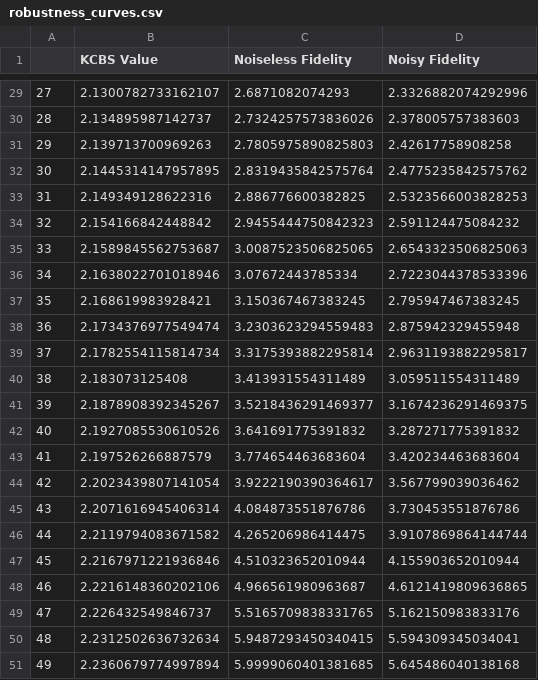
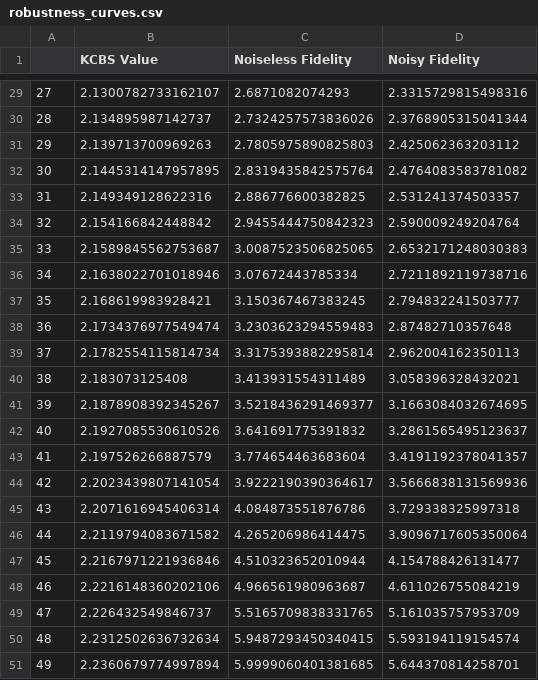
Before and after one commit to toAtulArora/swapKCBS, a CSV file: USTC_Context/robustness_curves.csv, drawn as a sheet; only a part is shown, gaps mark what is left out; the diff covers the shown part only.

```diff
--- a/USTC_Context/robustness_curves.csv
+++ b/USTC_Context/robustness_curves.csv
@@ -29,23 +29,23 @@
-27,2.1300782733162107,2.6871082074293,2.3326882074292996
-28,2.134895987142737,2.7324257573836026,2.378005757383603
-29,2.139713700969263,2.7805975890825803,2.42617758908258
-30,2.1445314147957895,2.8319435842575764,2.4775235842575762
-31,2.149349128622316,2.886776600382825,2.5323566003828253
-32,2.154166842448842,2.9455444750842323,2.591124475084232
-33,2.1589845562753687,3.0087523506825065,2.6543323506825063
-34,2.1638022701018946,3.07672443785334,2.7223044378533396
-35,2.168619983928421,3.150367467383245,2.795947467383245
-36,2.1734376977549474,3.2303623294559483,2.875942329455948
-37,2.1782554115814734,3.3175393882295814,2.9631193882295817
-38,2.183073125408,3.413931554311489,3.059511554311489
-39,2.1878908392345267,3.5218436291469377,3.1674236291469375
-40,2.1927085530610526,3.641691775391832,3.287271775391832
-41,2.197526266887579,3.774654463683604,3.420234463683604
-42,2.2023439807141054,3.9222190390364617,3.567799039036462
-43,2.2071616945406314,4.084873551876786,3.730453551876786
-44,2.2119794083671582,4.265206986414475,3.9107869864144744
-45,2.2167971221936846,4.510323652010944,4.155903652010944
-46,2.2216148360202106,4.966561980963687,4.6121419809636865
-47,2.226432549846737,5.5165709838331765,5.162150983833176
-48,2.2312502636732634,5.9487293450340415,5.594309345034041
-49,2.2360679774997894,5.9999060401381685,5.645486040138168
+27,2.1300782733162107,2.6871082074293,2.3315729815498316
+28,2.134895987142737,2.7324257573836026,2.3768905315041344
+29,2.139713700969263,2.7805975890825803,2.425062363203112
+30,2.1445314147957895,2.8319435842575764,2.4764083583781082
+31,2.149349128622316,2.886776600382825,2.531241374503357
+32,2.154166842448842,2.9455444750842323,2.590009249204764
+33,2.1589845562753687,3.0087523506825065,2.6532171248030383
+34,2.1638022701018946,3.07672443785334,2.7211892119738716
+35,2.168619983928421,3.150367467383245,2.794832241503777
+36,2.1734376977549474,3.2303623294559483,2.87482710357648
+37,2.1782554115814734,3.3175393882295814,2.962004162350113
+38,2.183073125408,3.413931554311489,3.058396328432021
+39,2.1878908392345267,3.5218436291469377,3.1663084032674695
+40,2.1927085530610526,3.641691775391832,3.2861565495123637
+41,2.197526266887579,3.774654463683604,3.4191192378041357
+42,2.2023439807141054,3.9222190390364617,3.5666838131569936
+43,2.2071616945406314,4.084873551876786,3.729338325997318
+44,2.2119794083671582,4.265206986414475,3.9096717605350064
+45,2.2167971221936846,4.510323652010944,4.154788426131477
+46,2.2216148360202106,4.966561980963687,4.611026755084219
+47,2.226432549846737,5.5165709838331765,5.161035757953709
+48,2.2312502636732634,5.9487293450340415,5.593194119154574
+49,2.2360679774997894,5.9999060401381685,5.644370814258701
```
Also changed, not shown: 27 edited cells elsewhere in this file, 4 other files.
